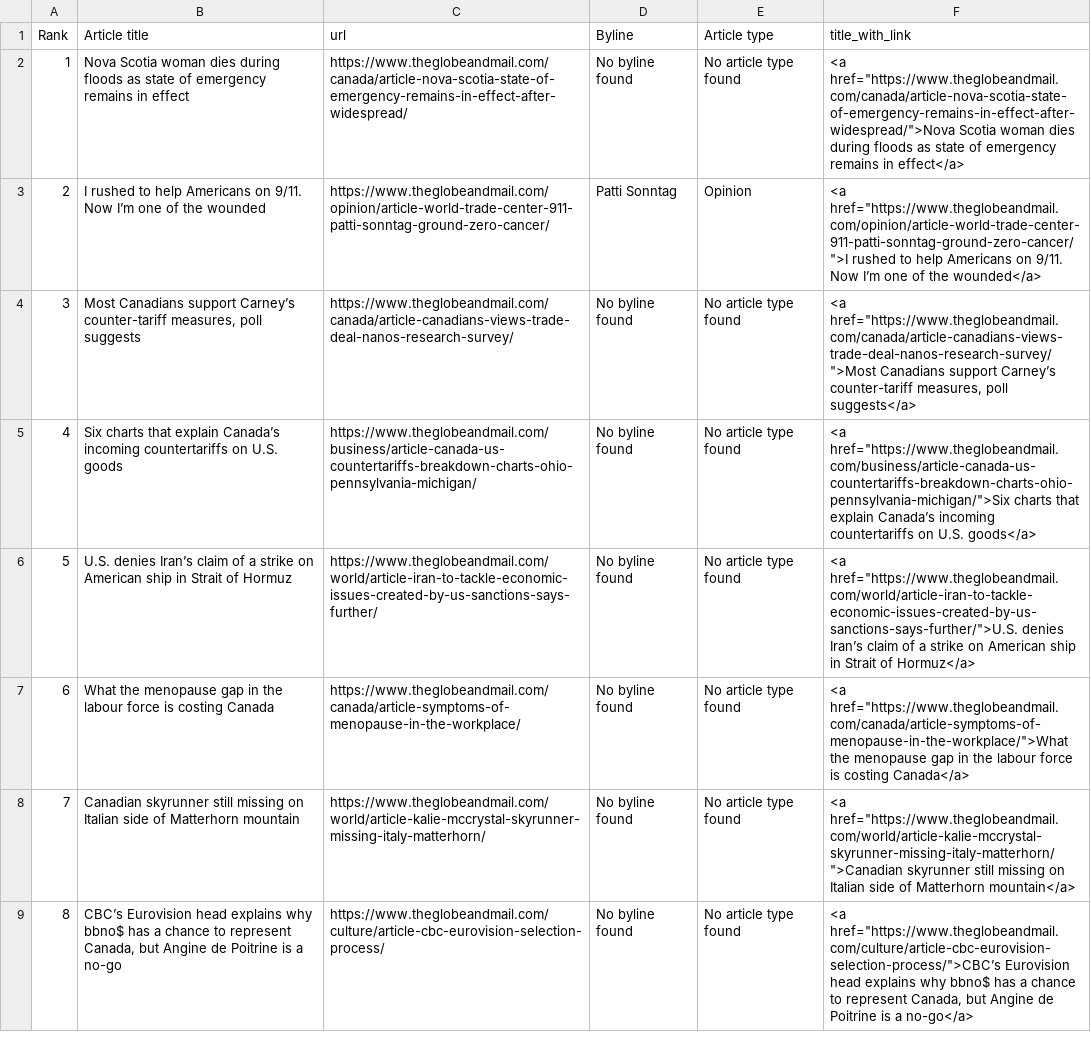
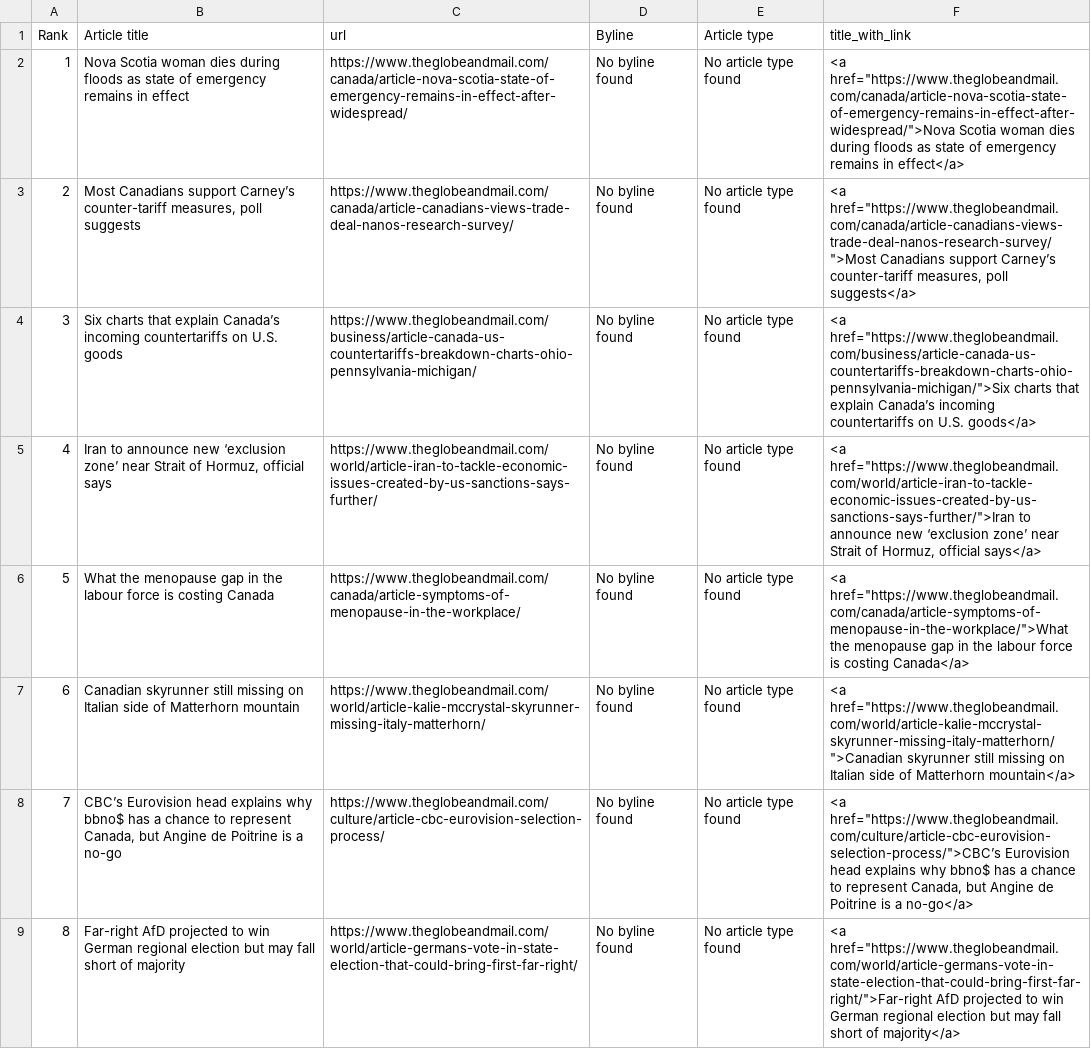
Before and after one commit to caoramckenna/project02-canada-news-trending-stories, a CSV file: GlobeAndMailScrape.csv, drawn as a sheet; removed rows and columns are numbered as before the commit, all else as after; the diff names each change by its address in the sheet, - before the commit and + after, or states it on an @@ line.

```diff
--- a/GlobeAndMailScrape.csv
+++ b/GlobeAndMailScrape.csv
-row 3: 2 | I rushed to help Americans on 9/11. Now I’m one of the wounded | https://www.theglobeandmail.com/opinion/article-world-trade-center-911-patti-sonntag-ground-zero-cancer/ | Patti Sonntag | Opinion | <a href="https://www.theglobeandmail.com/opinion/article-world-trade-center-911-patti-sonntag-ground-zero-cancer/">I rushed to help Americans on 9/11. Now I’m one of the wounded</a>
@@ column A (Rank) renumbered between rows 3 and 8 @@
-B5 (Article title): U.S. denies Iran’s claim of a strike on American ship in Strait of Hormuz
+B5 (Article title): Iran to announce new ‘exclusion zone’ near Strait of Hormuz, official says
-F5 (title_with_link): <a href="https://www.theglobeandmail.com/world/article-iran-to-tackle-economic-issues-created-by-us-sanctions-says-further/">U.S. denies Iran’s claim of a strike on American ship in Strait of Hormuz</a>
+F5 (title_with_link): <a href="https://www.theglobeandmail.com/world/article-iran-to-tackle-economic-issues-created-by-us-sanctions-says-further/">Iran to announce new ‘exclusion zone’ near Strait of Hormuz, official says</a>
+row 9: 8 | Far-right AfD projected to win German regional election but may fall short of majority | https://www.theglobeandmail.com/world/article-germans-vote-in-state-election-that-could-bring-first-far-right/ | No byline found | No article type found | <a href="https://www.theglobeandmail.com/world/article-germans-vote-in-state-election-that-could-bring-first-far-right/">Far-right AfD projected to win German regional election but may fall short of majority</a>
```
Also changed, not shown: CTVScrape.csv, NationalPostScrape.csv, 4 other files.
